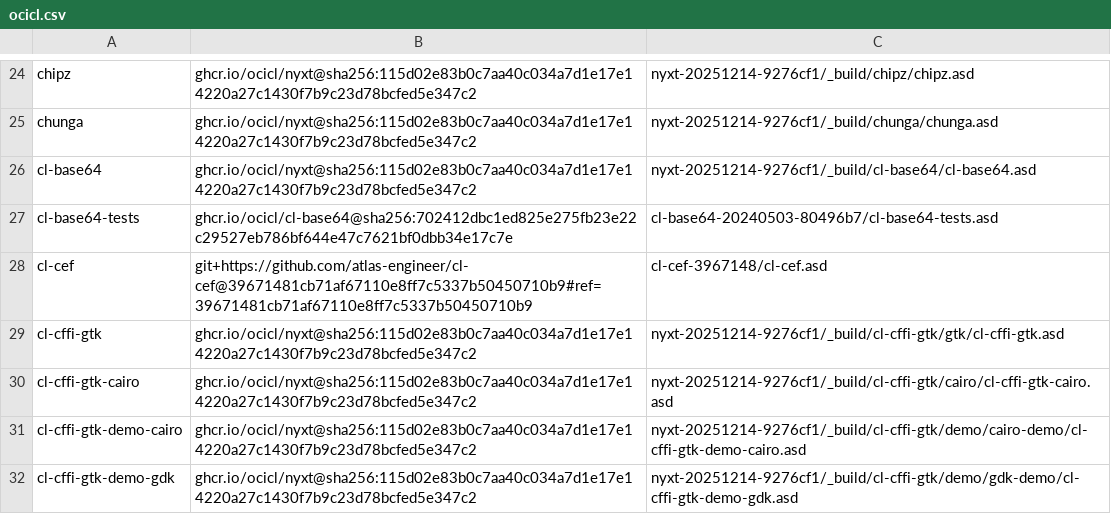
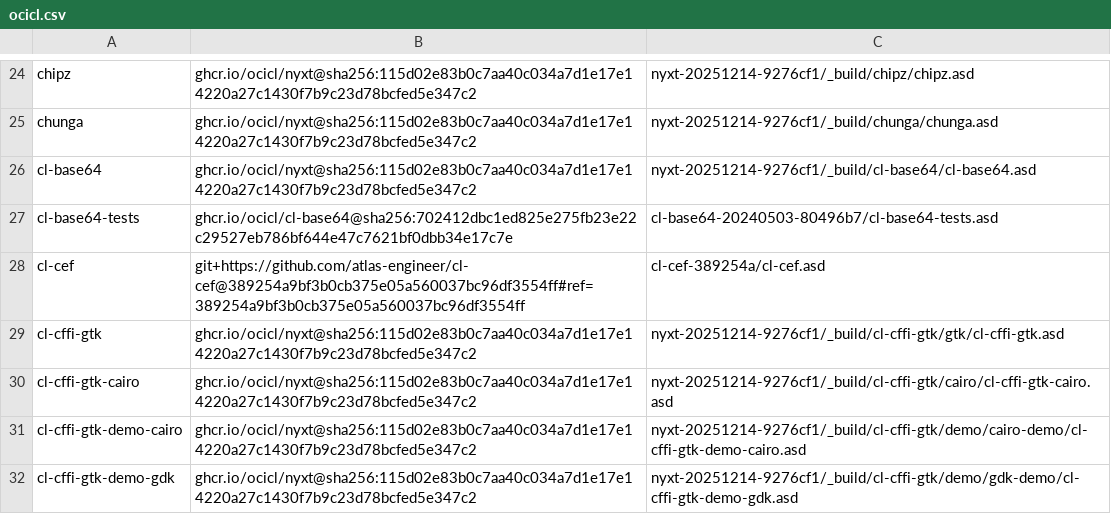
Before and after one commit to atlas-engineer/nyxt, a CSV file: ocicl.csv, drawn as a sheet; only a part is shown, gaps mark what is left out.

```diff
--- a/ocicl.csv
+++ b/ocicl.csv
@@ -27,3 +27,3 @@ cl-base64, ghcr.io/ocicl/nyxt@sha256:115d02e83b0c7aa40c034a7d1e17e14220a27c1430f
 cl-base64-tests, ghcr.io/ocicl/cl-base64@sha256:702412dbc1ed825e275fb23e22c29527eb786bf644e47c7621bf0dbb34e17c7e, cl-base64-20240503-80496b7/cl-base64-tests.asd
-cl-cef, git+https://github.com/atlas-engineer/cl-cef@39671481cb71af67110e8ff7c5337b50450710b9#ref=39671481cb71af67110e8ff7c5337b50450710b9, cl-cef-3967148/cl-cef.asd
+cl-cef, git+https://github.com/atlas-engineer/cl-cef@389254a9bf3b0cb375e05a560037bc96df3554ff#ref=389254a9bf3b0cb375e05a560037bc96df3554ff, cl-cef-389254a/cl-cef.asd
 cl-cffi-gtk, ghcr.io/ocicl/nyxt@sha256:115d02e83b0c7aa40c034a7d1e17e14220a27c1430f7b9c23d78bcfed5e347c2, nyxt-20251214-9276cf1/_build/cl-cffi-gtk/gtk/cl-cffi-gtk.asd
```
Also changed, not shown: 17 other files.
